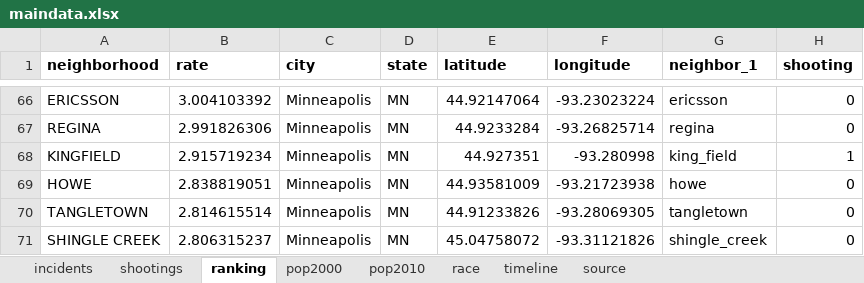
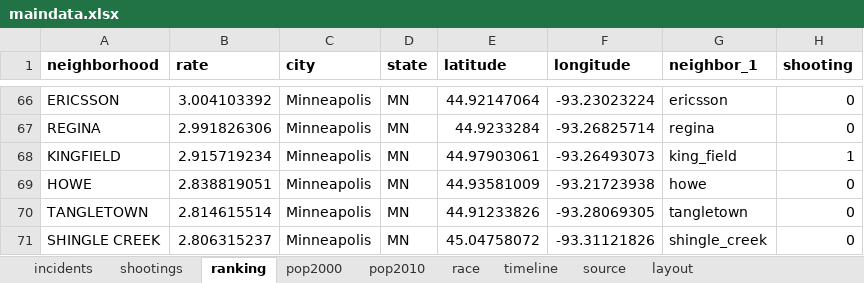
Before and after one commit to striblab/20170726-crimerates, an Excel workbook: builds/development/data/maindata.xlsx, sheet ranking, drawn as a sheet; only a part is shown, gaps mark what is left out; values as stored, in another font and other column widths than the file's, no borders; the diff names each change by its address in the sheet, - before the commit and + after, or states it on an @@ line.

```diff
--- a/builds/development/data/maindata.xlsx (sheet ranking)
+++ b/builds/development/data/maindata.xlsx (sheet ranking)
+sheet tab: layout
-E68 (latitude): 44.927351
+E68 (latitude): 44.97903061
-F68 (longitude): -93.280998
+F68 (longitude): -93.26493073
```
Also changed, not shown: sheet pop2000, sheet source, sheet shootings, builds/production/data/maindata.xlsx, 6 other files.
